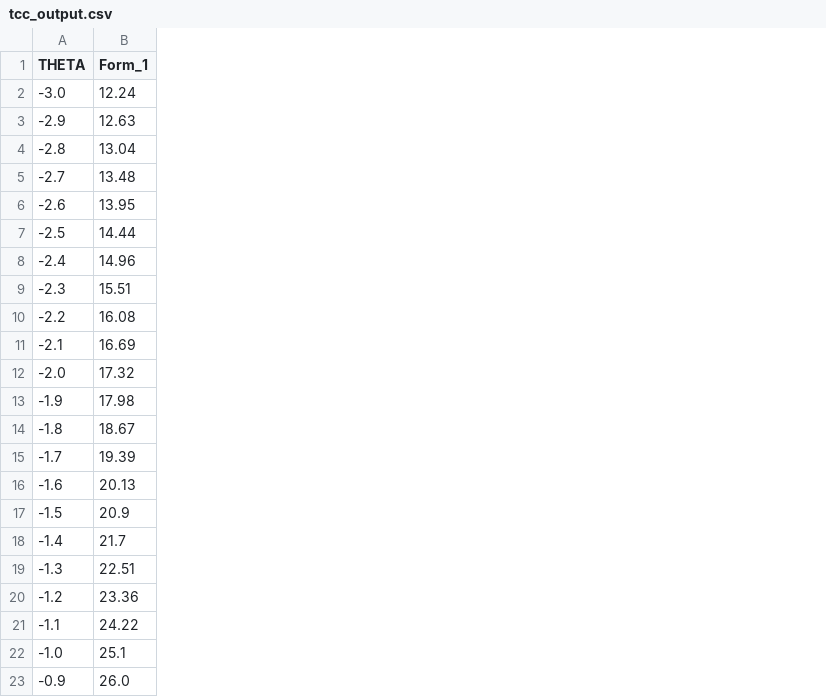
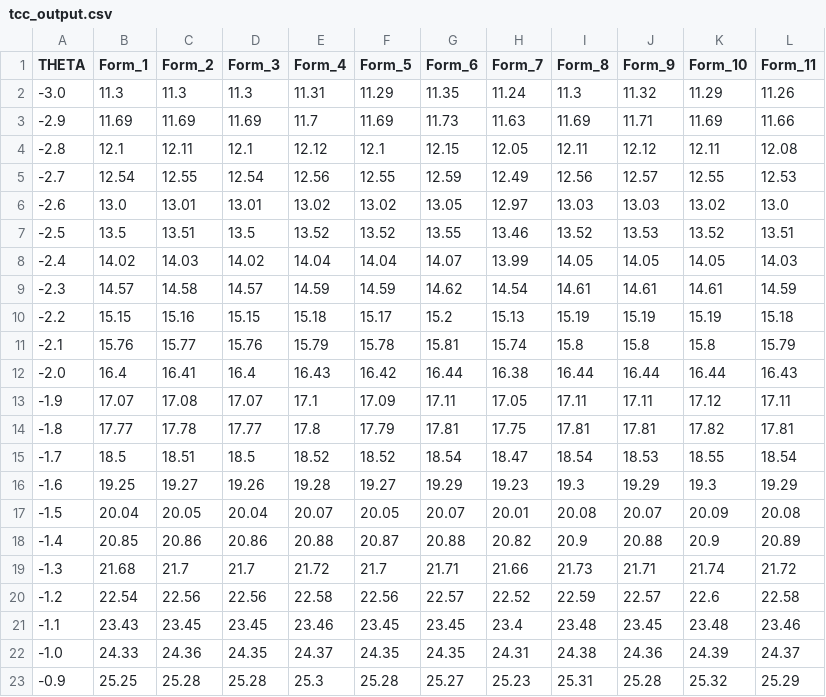
Before and after one commit to asaade/ensamble.jl, a CSV file: results/tcc_output.csv, drawn as a sheet; only a part is shown; the diff covers the shown part only; the diff names each change by its address in the sheet, - before the commit and + after, or states it on an @@ line.

```diff
--- a/results/tcc_output.csv
+++ b/results/tcc_output.csv
+column C (Form_2), rows 2-23: 11.3 | 11.69 | 12.11 | 12.55 | 13.01 | 13.51 | 14.03 | 14.58 | 15.16 | 15.77 | 16.41 | 17.08 | 17.78 | 18.51 | 19.27 | 20.05 | 20.86 | 21.7 | 22.56 | 23.45 | 24.36 | 25.28
+column D (Form_3), rows 2-23: 11.3 | 11.69 | 12.1 | 12.54 | 13.01 | 13.5 | 14.02 | 14.57 | 15.15 | 15.76 | 16.4 | 17.07 | 17.77 | 18.5 | 19.26 | 20.04 | 20.86 | 21.7 | 22.56 | 23.45 | 24.35 | 25.28
+column E (Form_4), rows 2-23: 11.31 | 11.7 | 12.12 | 12.56 | 13.02 | 13.52 | 14.04 | 14.59 | 15.18 | 15.79 | 16.43 | 17.1 | 17.8 | 18.52 | 19.28 | 20.07 | 20.88 | 21.72 | 22.58 | 23.46 | 24.37 | 25.3
+column F (Form_5), rows 2-23: 11.29 | 11.69 | 12.1 | 12.55 | 13.02 | 13.52 | 14.04 | 14.59 | 15.17 | 15.78 | 16.42 | 17.09 | 17.79 | 18.52 | 19.27 | 20.05 | 20.87 | 21.7 | 22.56 | 23.45 | 24.35 | 25.28
+column G (Form_6), rows 2-23: 11.35 | 11.73 | 12.15 | 12.59 | 13.05 | 13.55 | 14.07 | 14.62 | 15.2 | 15.81 | 16.44 | 17.11 | 17.81 | 18.54 | 19.29 | 20.07 | 20.88 | 21.71 | 22.57 | 23.45 | 24.35 | 25.27
+column H (Form_7), rows 2-23: 11.24 | 11.63 | 12.05 | 12.49 | 12.97 | 13.46 | 13.99 | 14.54 | 15.13 | 15.74 | 16.38 | 17.05 | 17.75 | 18.47 | 19.23 | 20.01 | 20.82 | 21.66 | 22.52 | 23.4 | 24.31 | 25.23
+column I (Form_8), rows 2-23: 11.3 | 11.69 | 12.11 | 12.56 | 13.03 | 13.52 | 14.05 | 14.61 | 15.19 | 15.8 | 16.44 | 17.11 | 17.81 | 18.54 | 19.3 | 20.08 | 20.9 | 21.73 | 22.59 | 23.48 | 24.38 | 25.31
+column J (Form_9), rows 2-23: 11.32 | 11.71 | 12.12 | 12.57 | 13.03 | 13.53 | 14.05 | 14.61 | 15.19 | 15.8 | 16.44 | 17.11 | 17.81 | 18.53 | 19.29 | 20.07 | 20.88 | 21.71 | 22.57 | 23.45 | 24.36 | 25.28
+column K (Form_10), rows 2-23: 11.29 | 11.69 | 12.11 | 12.55 | 13.02 | 13.52 | 14.05 | 14.61 | 15.19 | 15.8 | 16.44 | 17.12 | 17.82 | 18.55 | 19.3 | 20.09 | 20.9 | 21.74 | 22.6 | 23.48 | 24.39 | 25.32
+column L (Form_11), rows 2-23: 11.26 | 11.66 | 12.08 | 12.53 | 13.0 | 13.51 | 14.03 | 14.59 | 15.18 | 15.79 | 16.43 | 17.11 | 17.81 | 18.54 | 19.29 | 20.08 | 20.89 | 21.72 | 22.58 | 23.46 | 24.37 | 25.29
-B2 (Form_1): 12.24
+B2 (Form_1): 11.3
-B3 (Form_1): 12.63
+B3 (Form_1): 11.69
-B4 (Form_1): 13.04
+B4 (Form_1): 12.1
-B5 (Form_1): 13.48
+B5 (Form_1): 12.54
-B6 (Form_1): 13.95
+B6 (Form_1): 13.0
-B7 (Form_1): 14.44
+B7 (Form_1): 13.5
-B8 (Form_1): 14.96
+B8 (Form_1): 14.02
-B9 (Form_1): 15.51
+B9 (Form_1): 14.57
-B10 (Form_1): 16.08
+B10 (Form_1): 15.15
-B11 (Form_1): 16.69
+B11 (Form_1): 15.76
-B12 (Form_1): 17.32
+B12 (Form_1): 16.4
-B13 (Form_1): 17.98
+B13 (Form_1): 17.07
-B14 (Form_1): 18.67
+B14 (Form_1): 17.77
-B15 (Form_1): 19.39
+B15 (Form_1): 18.5
-B16 (Form_1): 20.13
+B16 (Form_1): 19.25
-B17 (Form_1): 20.9
+B17 (Form_1): 20.04
-B18 (Form_1): 21.7
+B18 (Form_1): 20.85
-B19 (Form_1): 22.51
+B19 (Form_1): 21.68
-B20 (Form_1): 23.36
+B20 (Form_1): 22.54
-B21 (Form_1): 24.22
+B21 (Form_1): 23.43
-B22 (Form_1): 25.1
+B22 (Form_1): 24.33
-B23 (Form_1): 26.0
+B23 (Form_1): 25.25
```
Also changed, not shown: 39 edited cells elsewhere in this file, data/constraints.csv, results/forms.csv, 2 other files.
